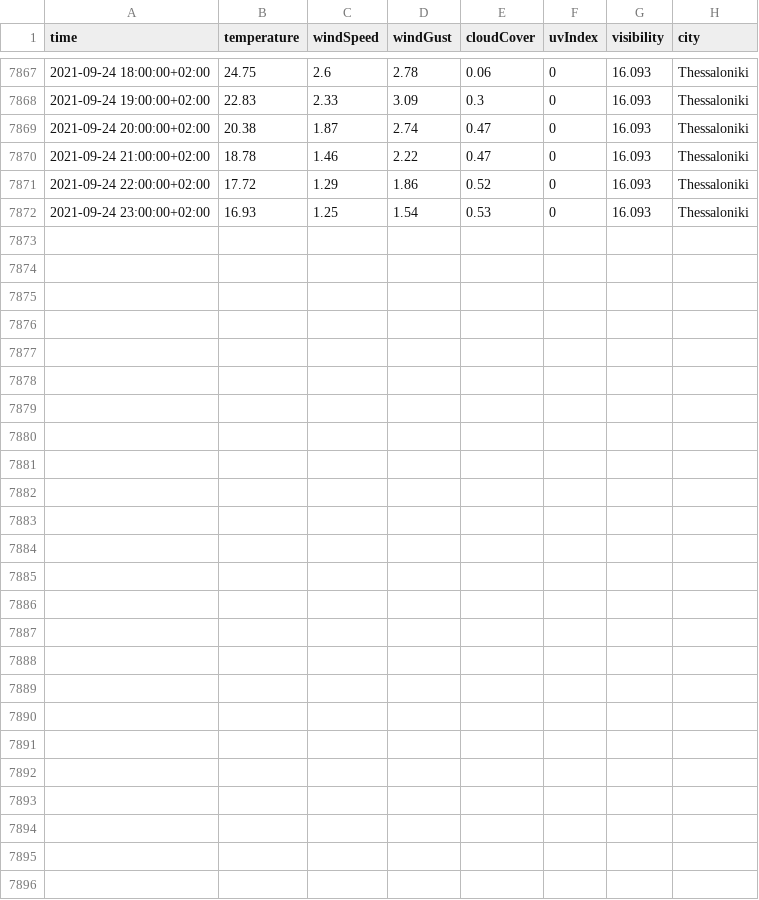
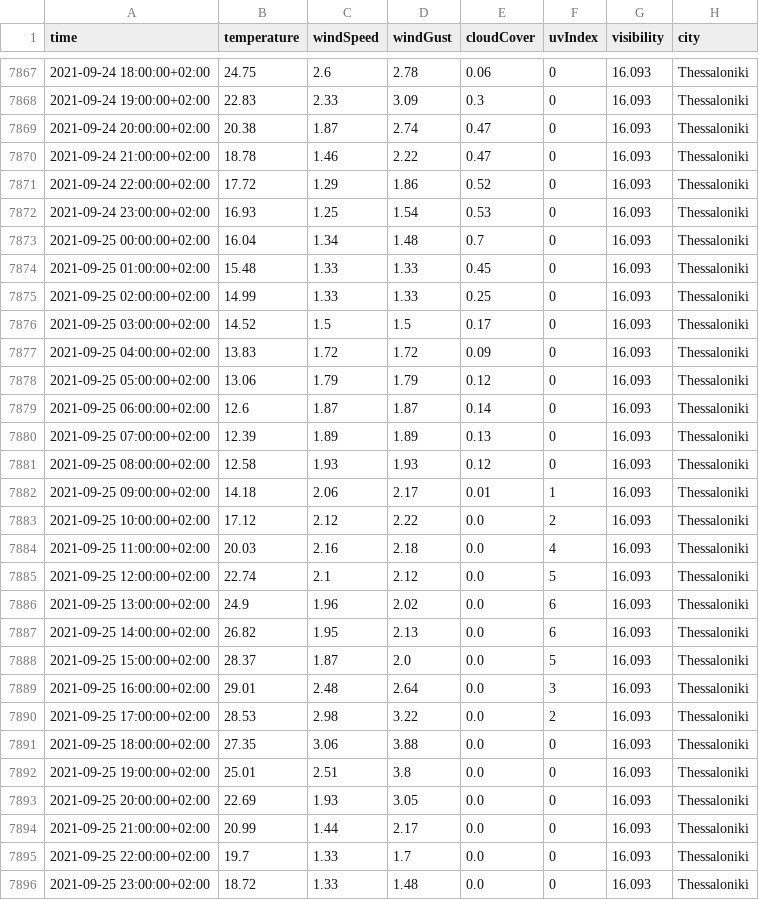
Before and after one commit to ThanosPourikis/Thesis, a CSV file: datasets/weather_data/Thessaloniki.csv, drawn as a sheet; only a part is shown, gaps mark what is left out; the diff names each change by its address in the sheet, - before the commit and + after, or states it on an @@ line.

Commit message:
New Data

```diff
--- a/datasets/weather_data/Thessaloniki.csv
+++ b/datasets/weather_data/Thessaloniki.csv
+row 7873: 2021-09-25 00:00:00+02:00 | 16.04 | 1.34 | 1.48 | 0.7 | 0 | 16.093 | Thessaloniki
+row 7874: 2021-09-25 01:00:00+02:00 | 15.48 | 1.33 | 1.33 | 0.45 | 0 | 16.093 | Thessaloniki
+row 7875: 2021-09-25 02:00:00+02:00 | 14.99 | 1.33 | 1.33 | 0.25 | 0 | 16.093 | Thessaloniki
+row 7876: 2021-09-25 03:00:00+02:00 | 14.52 | 1.5 | 1.5 | 0.17 | 0 | 16.093 | Thessaloniki
+row 7877: 2021-09-25 04:00:00+02:00 | 13.83 | 1.72 | 1.72 | 0.09 | 0 | 16.093 | Thessaloniki
+row 7878: 2021-09-25 05:00:00+02:00 | 13.06 | 1.79 | 1.79 | 0.12 | 0 | 16.093 | Thessaloniki
+row 7879: 2021-09-25 06:00:00+02:00 | 12.6 | 1.87 | 1.87 | 0.14 | 0 | 16.093 | Thessaloniki
+row 7880: 2021-09-25 07:00:00+02:00 | 12.39 | 1.89 | 1.89 | 0.13 | 0 | 16.093 | Thessaloniki
+row 7881: 2021-09-25 08:00:00+02:00 | 12.58 | 1.93 | 1.93 | 0.12 | 0 | 16.093 | Thessaloniki
+row 7882: 2021-09-25 09:00:00+02:00 | 14.18 | 2.06 | 2.17 | 0.01 | 1 | 16.093 | Thessaloniki
+row 7883: 2021-09-25 10:00:00+02:00 | 17.12 | 2.12 | 2.22 | 0.0 | 2 | 16.093 | Thessaloniki
+row 7884: 2021-09-25 11:00:00+02:00 | 20.03 | 2.16 | 2.18 | 0.0 | 4 | 16.093 | Thessaloniki
+row 7885: 2021-09-25 12:00:00+02:00 | 22.74 | 2.1 | 2.12 | 0.0 | 5 | 16.093 | Thessaloniki
+row 7886: 2021-09-25 13:00:00+02:00 | 24.9 | 1.96 | 2.02 | 0.0 | 6 | 16.093 | Thessaloniki
+row 7887: 2021-09-25 14:00:00+02:00 | 26.82 | 1.95 | 2.13 | 0.0 | 6 | 16.093 | Thessaloniki
+row 7888: 2021-09-25 15:00:00+02:00 | 28.37 | 1.87 | 2.0 | 0.0 | 5 | 16.093 | Thessaloniki
+row 7889: 2021-09-25 16:00:00+02:00 | 29.01 | 2.48 | 2.64 | 0.0 | 3 | 16.093 | Thessaloniki
+row 7890: 2021-09-25 17:00:00+02:00 | 28.53 | 2.98 | 3.22 | 0.0 | 2 | 16.093 | Thessaloniki
+row 7891: 2021-09-25 18:00:00+02:00 | 27.35 | 3.06 | 3.88 | 0.0 | 0 | 16.093 | Thessaloniki
+row 7892: 2021-09-25 19:00:00+02:00 | 25.01 | 2.51 | 3.8 | 0.0 | 0 | 16.093 | Thessaloniki
+row 7893: 2021-09-25 20:00:00+02:00 | 22.69 | 1.93 | 3.05 | 0.0 | 0 | 16.093 | Thessaloniki
+row 7894: 2021-09-25 21:00:00+02:00 | 20.99 | 1.44 | 2.17 | 0.0 | 0 | 16.093 | Thessaloniki
+row 7895: 2021-09-25 22:00:00+02:00 | 19.7 | 1.33 | 1.7 | 0.0 | 0 | 16.093 | Thessaloniki
+row 7896: 2021-09-25 23:00:00+02:00 | 18.72 | 1.33 | 1.48 | 0.0 | 0 | 16.093 | Thessaloniki
```
Also changed, not shown: datasets/requirements.csv, datasets/weather_data/Athens.csv, 11 other files.
